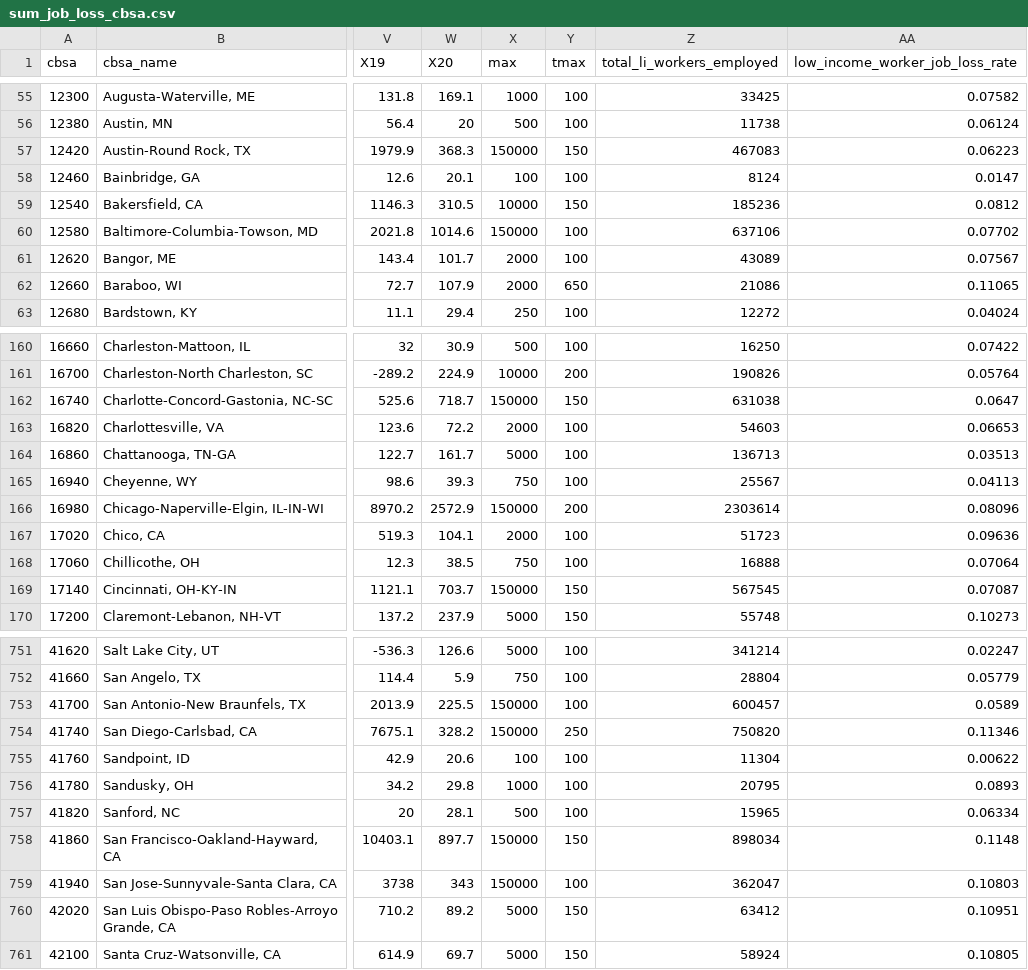
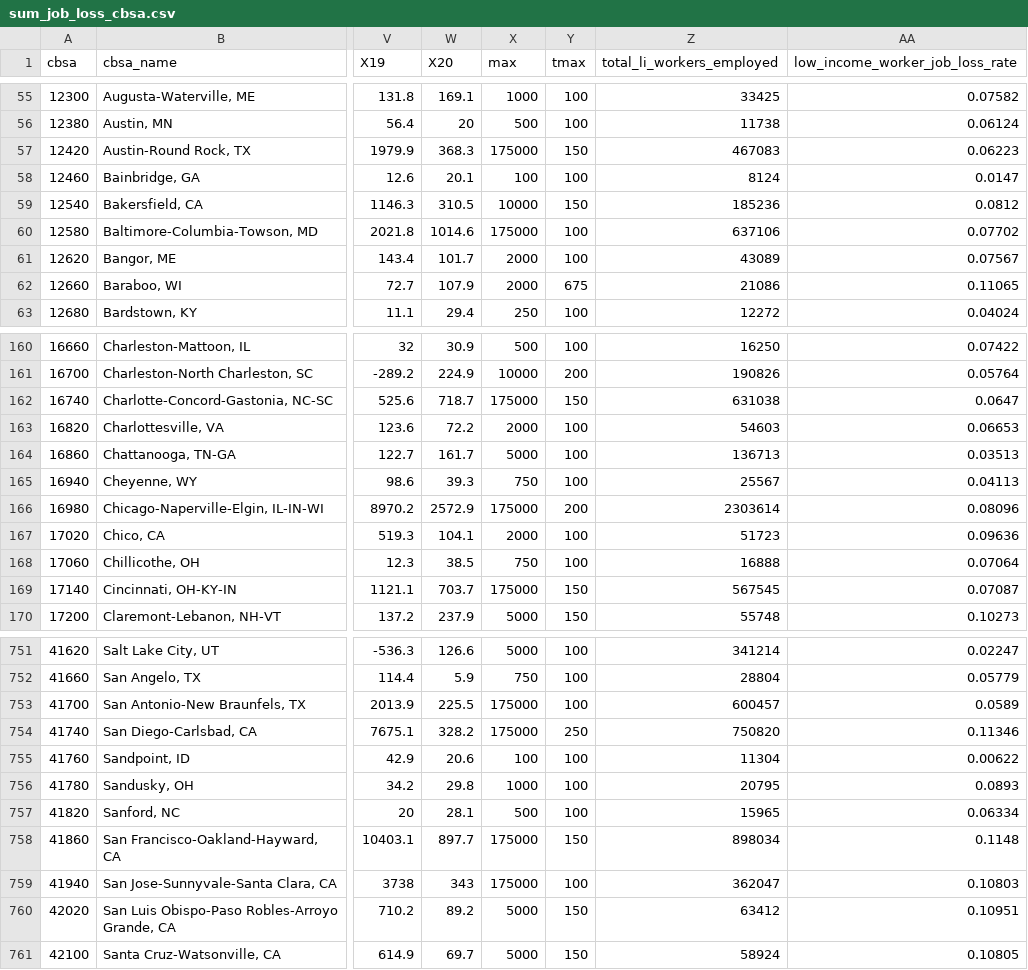
Before and after one commit to UrbanInstitute/covid-neighborhood-job-analysis, a CSV file: data/processed-data/s3_final/sum_job_loss_cbsa.csv, drawn as a sheet; only a part is shown, gaps mark what is left out; the diff covers the shown part only; the diff names each change by its address in the sheet, - before the commit and + after, or states it on an @@ line.

```diff
--- a/data/processed-data/s3_final/sum_job_loss_cbsa.csv
+++ b/data/processed-data/s3_final/sum_job_loss_cbsa.csv
-X57 (max): 150000
+X57 (max): 175000
-X60 (max): 150000
+X60 (max): 175000
-Y62 (tmax): 650
+Y62 (tmax): 675
-X162 (max): 150000
+X162 (max): 175000
-X166 (max): 150000
+X166 (max): 175000
-X169 (max): 150000
+X169 (max): 175000
-X753:X754 (max): 150000
+X753:X754 (max): 175000
-X758:X759 (max): 150000
+X758:X759 (max): 175000
```
Also changed, not shown: 40 edited cells elsewhere in this file, data/processed-data/s3_final/sum_job_loss_county.csv, 6 other files.
